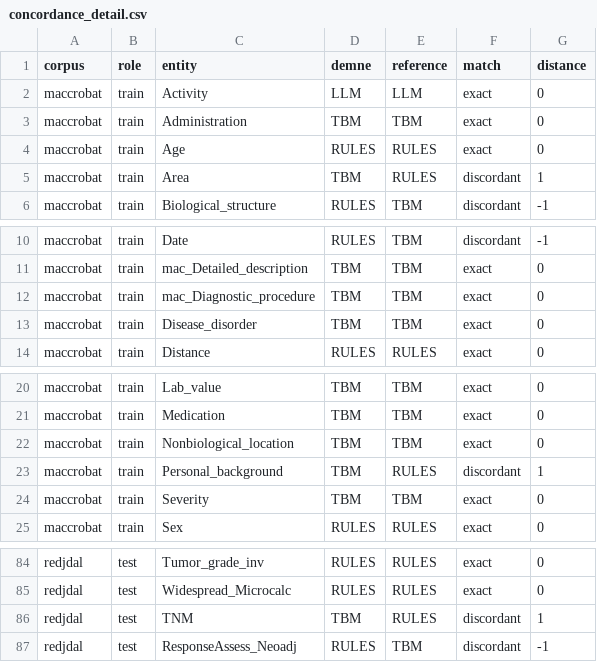
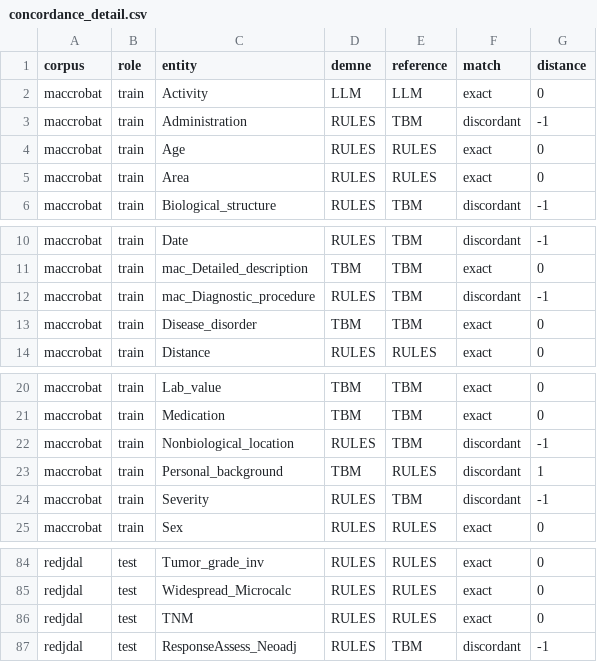
Before and after one commit to longeacc/DEMNE-Determination-of-Extraction-Methode-for-Named-Entity, a CSV file: scripts/Results/concordance_detail.csv, drawn as a sheet; only a part is shown, gaps mark what is left out; the diff covers the shown part only.

```diff
--- a/scripts/Results/concordance_detail.csv
+++ b/scripts/Results/concordance_detail.csv
@@ -2,5 +2,5 @@ corpus,role,entity,demne,reference,match,distance
 maccrobat,train,Activity,LLM,LLM,exact,0
-maccrobat,train,Administration,TBM,TBM,exact,0
+maccrobat,train,Administration,RULES,TBM,discordant,-1
 maccrobat,train,Age,RULES,RULES,exact,0
-maccrobat,train,Area,TBM,RULES,discordant,1
+maccrobat,train,Area,RULES,RULES,exact,0
 maccrobat,train,Biological_structure,RULES,TBM,discordant,-1
@@ -11,3 +11,3 @@ maccrobat,train,Date,RULES,TBM,discordant,-1
 maccrobat,train,mac_Detailed_description,TBM,TBM,exact,0
-maccrobat,train,mac_Diagnostic_procedure,TBM,TBM,exact,0
+maccrobat,train,mac_Diagnostic_procedure,RULES,TBM,discordant,-1
 maccrobat,train,Disease_disorder,TBM,TBM,exact,0
@@ -21,5 +21,5 @@ maccrobat,train,Lab_value,TBM,TBM,exact,0
 maccrobat,train,Medication,TBM,TBM,exact,0
-maccrobat,train,Nonbiological_location,TBM,TBM,exact,0
+maccrobat,train,Nonbiological_location,RULES,TBM,discordant,-1
 maccrobat,train,Personal_background,TBM,RULES,discordant,1
-maccrobat,train,Severity,TBM,TBM,exact,0
+maccrobat,train,Severity,RULES,TBM,discordant,-1
 maccrobat,train,Sex,RULES,RULES,exact,0
@@ -85,3 +85,3 @@ redjdal,test,Tumor_grade_inv,RULES,RULES,exact,0
 redjdal,test,Widespread_Microcalc,RULES,RULES,exact,0
-redjdal,test,TNM,TBM,RULES,discordant,1
+redjdal,test,TNM,RULES,RULES,exact,0
 redjdal,test,ResponseAssess_Neoadj,RULES,TBM,discordant,-1
```
Also changed, not shown: 7 added rows, 7 removed rows and 28 edited cells elsewhere in this file, 4 other files.
